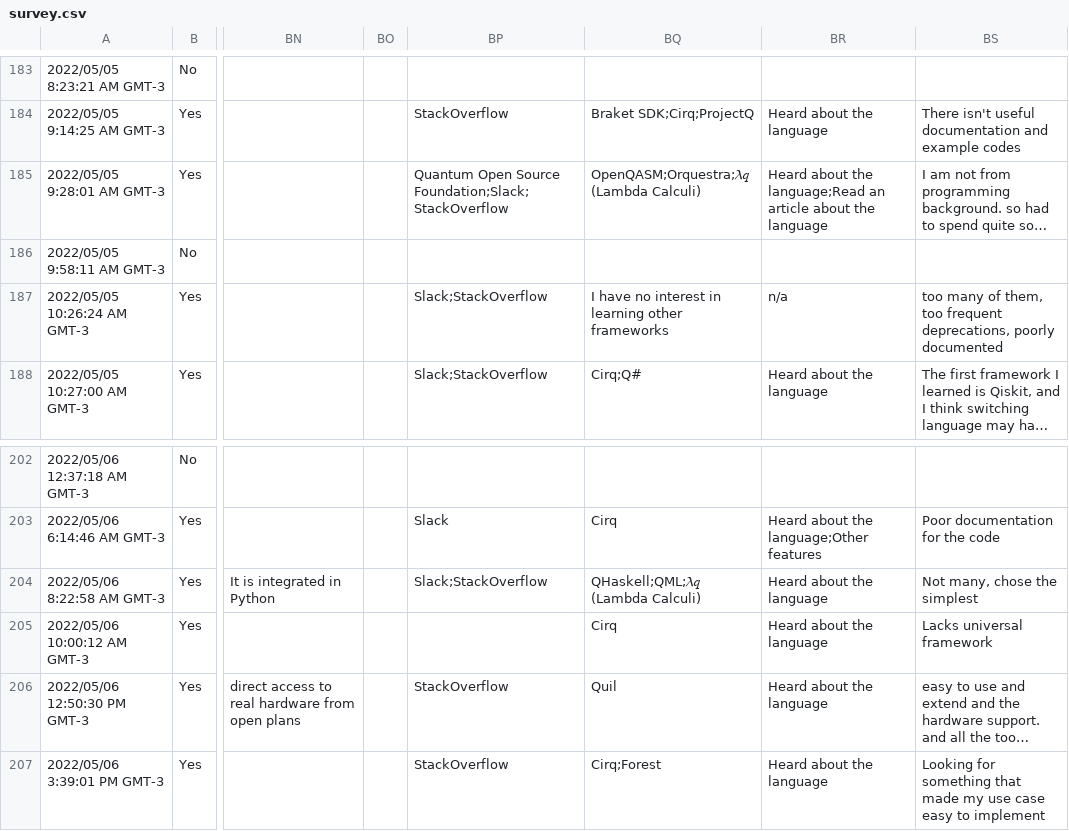
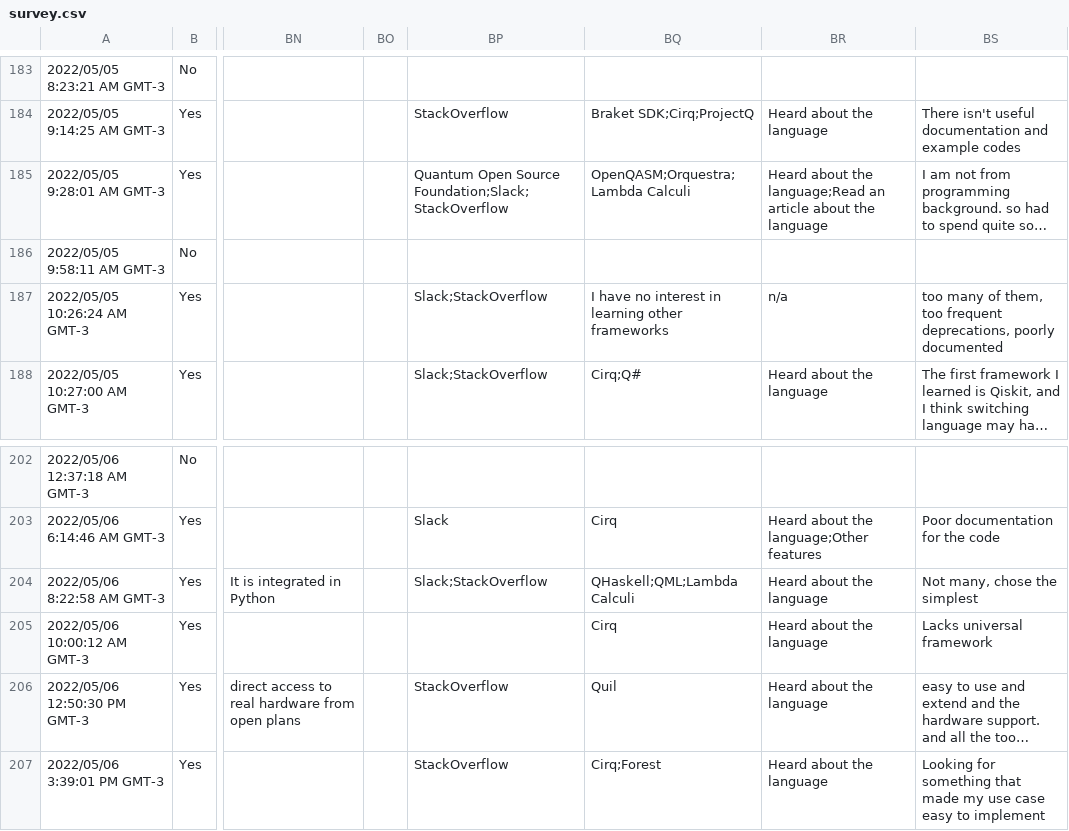
Before and after one commit to jose/quantum-languages-data, a CSV file: data/survey.csv, drawn as a sheet; only a part is shown, gaps mark what is left out; long unchanged cells end in …; the diff covers the shown part only; the diff names each change by its address in the sheet, - before the commit and + after, or states it on an @@ line.

```diff
--- a/data/survey.csv
+++ b/data/survey.csv
-BQ185: OpenQASM;Orquestra;𝜆𝑞 (Lambda Calculi)
+BQ185: OpenQASM;Orquestra;Lambda Calculi
-BQ204: QHaskell;QML;𝜆𝑞 (Lambda Calculi)
+BQ204: QHaskell;QML;Lambda Calculi
```
Also changed, not shown: 17 edited cells elsewhere in this file, 1 other file.
